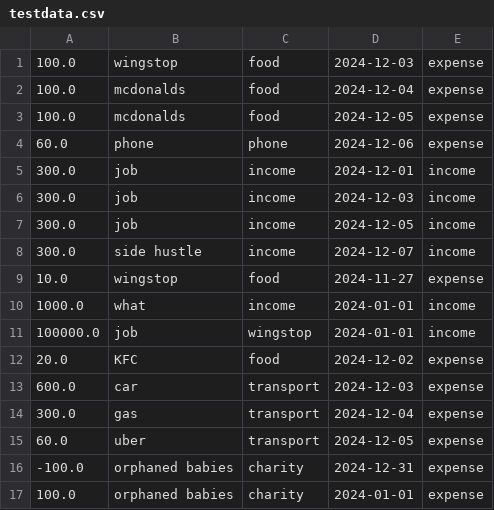
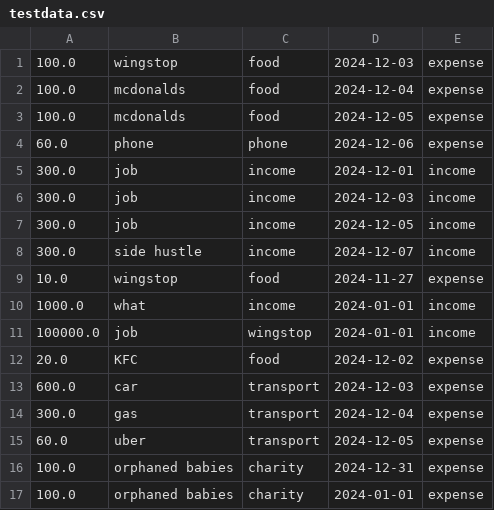
Before and after one commit to B44ken/csc207, a CSV file: testdata.csv, drawn as a sheet.

```diff
--- a/testdata.csv
+++ b/testdata.csv
@@ -15,3 +15,3 @@
 60.0,uber,transport,2024-12-05,expense
--100.0,orphaned babies,charity,2024-12-31,expense
+100.0,orphaned babies,charity,2024-12-31,expense
 100.0,orphaned babies,charity,2024-01-01,expense
```
Also changed, not shown: 3 other files.
